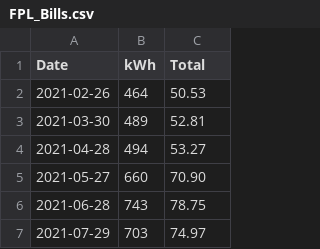
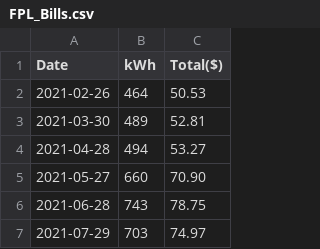
Before and after one commit to BGQM/fpl, a CSV file: FPL_Bills.csv, drawn as a sheet; only a part is shown.

Commit message:
Update FPL_Bills.csv

```diff
--- a/FPL_Bills.csv
+++ b/FPL_Bills.csv
@@ -1,2 +1,2 @@
-Date,kWh,Total
+Date,kWh,Total($)
 2021-02-26,464 ,50.53
```
